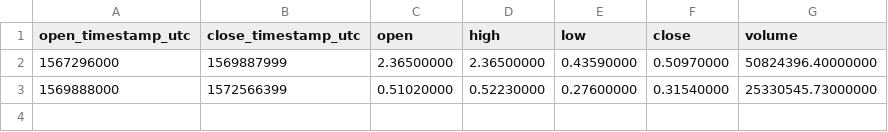
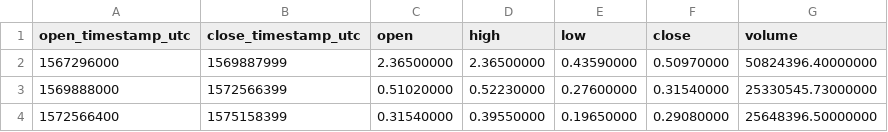
Before and after one commit to cryptobigbro/binance-BANDUSDT, a CSV file: binance-BANDUSDT-1M.csv, drawn as a sheet.

```diff
--- a/binance-BANDUSDT-1M.csv
+++ b/binance-BANDUSDT-1M.csv
@@ -3 +3,2 @@ open_timestamp_utc,close_timestamp_utc,open,high,low,close,volume
 1569888000,1572566399,0.51020000,0.52230000,0.27600000,0.31540000,25330545.73000000
+1572566400,1575158399,0.31540000,0.39550000,0.19650000,0.29080000,25648396.50000000
```
Also changed, not shown: binance-BANDUSDT-1d.csv, binance-BANDUSDT-1h.csv.
